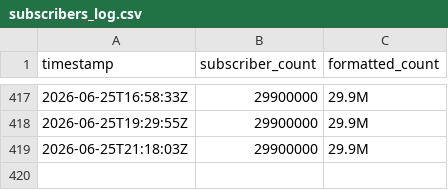
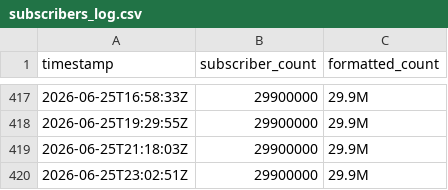
Before and after one commit to soorya-coder/samroutinr, a CSV file: data/subscribers_log.csv, drawn as a sheet; only a part is shown, gaps mark what is left out; the diff names each change by its address in the sheet, - before the commit and + after, or states it on an @@ line.

```diff
--- a/data/subscribers_log.csv
+++ b/data/subscribers_log.csv
+row 420: 2026-06-25T23:02:51Z | 29900000 | 29.9M
```
Also changed, not shown: 1 other file.
